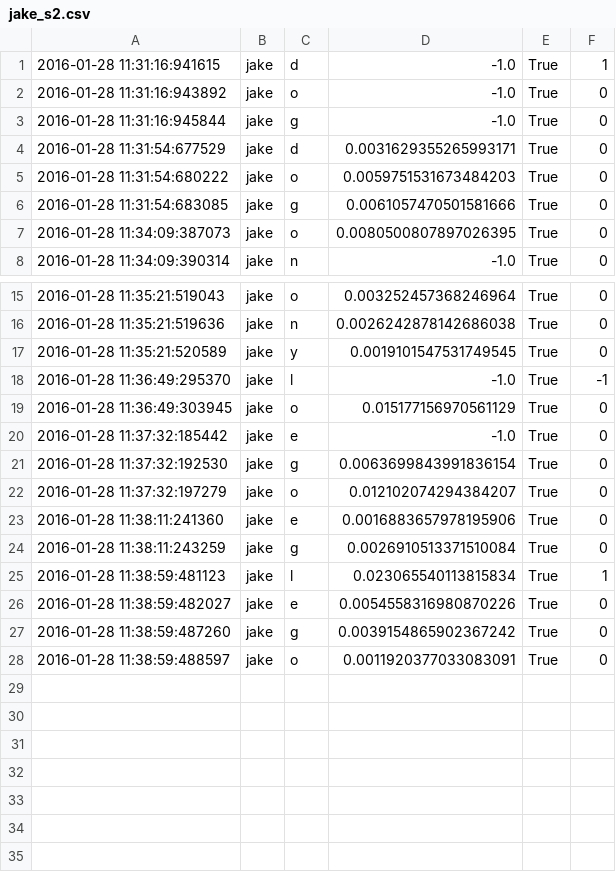
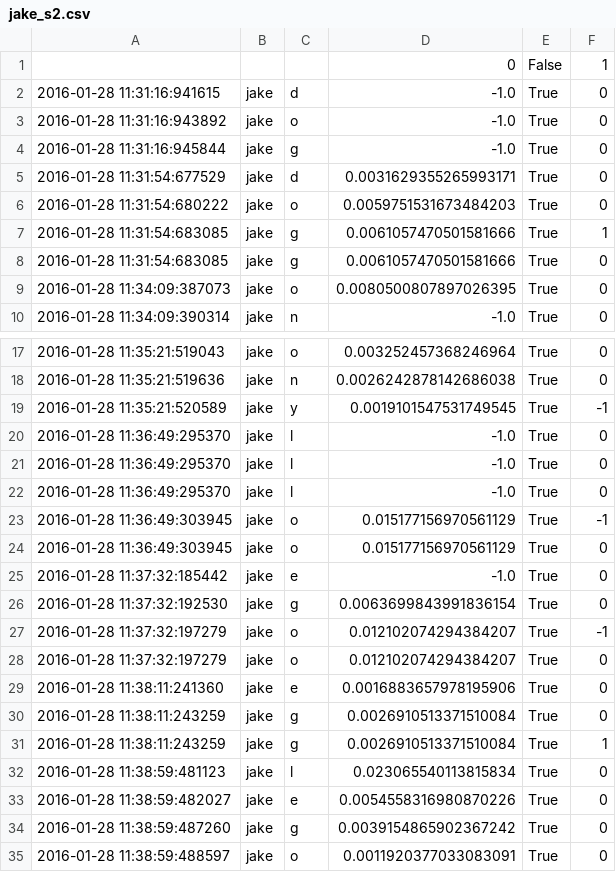
Before and after one commit to chili-epfl/cowriter_logs, a CSV file: EIntGen/letter_scores/jake_s2.csv, drawn as a sheet; only a part is shown, gaps mark what is left out.

```diff
--- a/EIntGen/letter_scores/jake_s2.csv
+++ b/EIntGen/letter_scores/jake_s2.csv
@@ -1,2 +1,3 @@
-"2016-01-28 11:31:16:941615","jake","d","-1.0","True","1"
+"","","","0","False","1"
+"2016-01-28 11:31:16:941615","jake","d","-1.0","True","0"
 "2016-01-28 11:31:16:943892","jake","o","-1.0","True","0"
@@ -5,2 +6,3 @@
 "2016-01-28 11:31:54:680222","jake","o","0.0059751531673484203","True","0"
+"2016-01-28 11:31:54:683085","jake","g","0.0061057470501581666","True","1"
 "2016-01-28 11:31:54:683085","jake","g","0.0061057470501581666","True","0"
@@ -16,4 +18,7 @@
 "2016-01-28 11:35:21:519636","jake","n","0.0026242878142686038","True","0"
-"2016-01-28 11:35:21:520589","jake","y","0.0019101547531749545","True","0"
-"2016-01-28 11:36:49:295370","jake","l","-1.0","True","-1"
+"2016-01-28 11:35:21:520589","jake","y","0.0019101547531749545","True","-1"
+"2016-01-28 11:36:49:295370","jake","l","-1.0","True","0"
+"2016-01-28 11:36:49:295370","jake","l","-1.0","True","0"
+"2016-01-28 11:36:49:295370","jake","l","-1.0","True","0"
+"2016-01-28 11:36:49:303945","jake","o","0.015177156970561129","True","-1"
 "2016-01-28 11:36:49:303945","jake","o","0.015177156970561129","True","0"
@@ -21,2 +26,3 @@
 "2016-01-28 11:37:32:192530","jake","g","0.0063699843991836154","True","0"
+"2016-01-28 11:37:32:197279","jake","o","0.012102074294384207","True","-1"
 "2016-01-28 11:37:32:197279","jake","o","0.012102074294384207","True","0"
@@ -24,3 +30,4 @@
 "2016-01-28 11:38:11:243259","jake","g","0.0026910513371510084","True","0"
-"2016-01-28 11:38:59:481123","jake","l","0.023065540113815834","True","1"
+"2016-01-28 11:38:11:243259","jake","g","0.0026910513371510084","True","1"
+"2016-01-28 11:38:59:481123","jake","l","0.023065540113815834","True","0"
 "2016-01-28 11:38:59:482027","jake","e","0.0054558316980870226","True","0"
```
Also changed, not shown: EIntGen/letter_scores/alexandra_s2.csv, EIntGen/letter_scores/avery_s2.csv, 9 other files.
